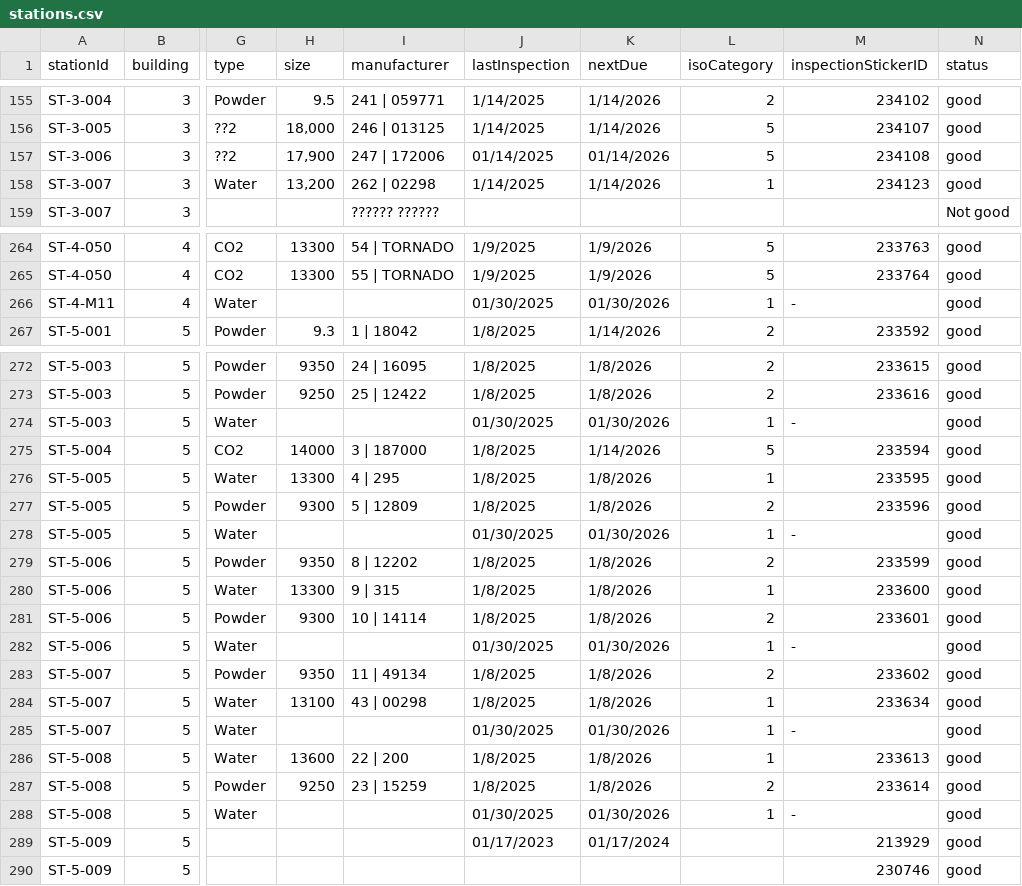
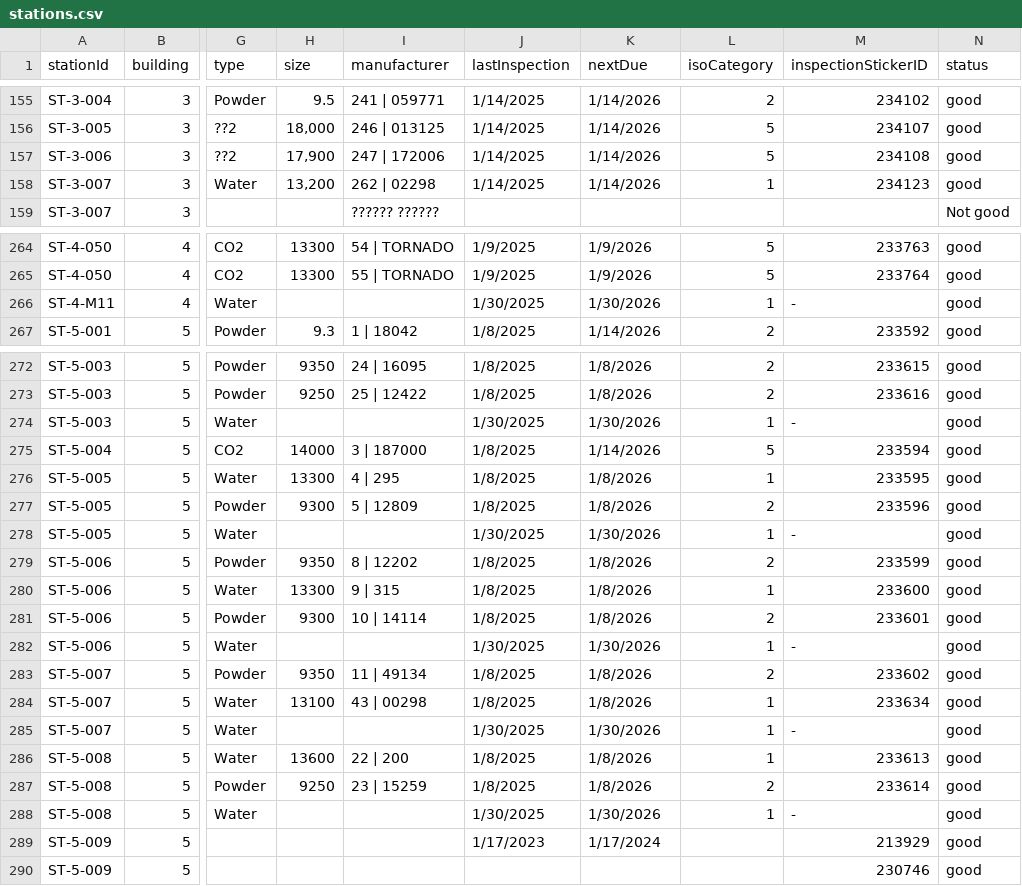
Before and after one commit to SKuytov/fire-extgn, a CSV file: stations.csv, drawn as a sheet; only a part is shown, gaps mark what is left out; the diff covers the shown part only; the diff names each change by its address in the sheet, - before the commit and + after, or states it on an @@ line.

```diff
--- a/stations.csv
+++ b/stations.csv
-J157 (lastInspection): 01/14/2025
+J157 (lastInspection): 1/14/2025
-K157 (nextDue): 01/14/2026
+K157 (nextDue): 1/14/2026
-J266 (lastInspection): 01/30/2025
+J266 (lastInspection): 1/30/2025
-K266 (nextDue): 01/30/2026
+K266 (nextDue): 1/30/2026
-J274 (lastInspection): 01/30/2025
+J274 (lastInspection): 1/30/2025
-K274 (nextDue): 01/30/2026
+K274 (nextDue): 1/30/2026
-J278 (lastInspection): 01/30/2025
+J278 (lastInspection): 1/30/2025
-K278 (nextDue): 01/30/2026
+K278 (nextDue): 1/30/2026
-J282 (lastInspection): 01/30/2025
+J282 (lastInspection): 1/30/2025
-K282 (nextDue): 01/30/2026
+K282 (nextDue): 1/30/2026
-J285 (lastInspection): 01/30/2025
+J285 (lastInspection): 1/30/2025
-K285 (nextDue): 01/30/2026
+K285 (nextDue): 1/30/2026
-J288 (lastInspection): 01/30/2025
+J288 (lastInspection): 1/30/2025
-K288 (nextDue): 01/30/2026
+K288 (nextDue): 1/30/2026
-J289 (lastInspection): 01/17/2023
+J289 (lastInspection): 1/17/2023
-K289 (nextDue): 01/17/2024
+K289 (nextDue): 1/17/2024
```
Also changed, not shown: 1 added row and 42 edited cells elsewhere in this file.
